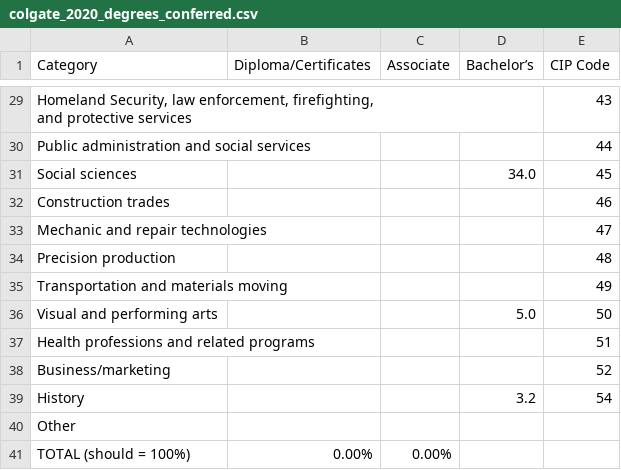
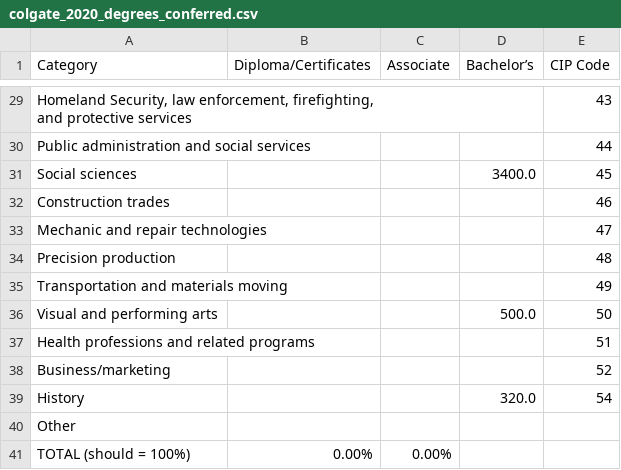
Before and after one commit to michaelhe999/COGS-108-Project, a CSV file: dataset_work/cds_data/full_processed_csvs/2020/colgate_2020_degrees_conferred.csv, drawn as a sheet; only a part is shown, gaps mark what is left out; the diff covers the shown part only.

```diff
--- a/dataset_work/cds_data/full_processed_csvs/2020/colgate_2020_degrees_conferred.csv
+++ b/dataset_work/cds_data/full_processed_csvs/2020/colgate_2020_degrees_conferred.csv
@@ -31,3 +31,3 @@ and protective services",,,,43
 Public administration and social services,,,,44
-Social sciences,,,34.0,45
+Social sciences,,,3400.0,45
 Construction trades,,,,46
@@ -36,6 +36,6 @@ Precision production,,,,48
 Transportation and materials moving,,,,49
-Visual and performing arts,,,5.0,50
+Visual and performing arts,,,500.0,50
 Health professions and related programs,,,,51
 Business/marketing,,,,52
-History,,,3.2,54
+History,,,320.0,54
 Other,,,,
```
Also changed, not shown: 12 edited cells elsewhere in this file, colleges.csv, dataset_work/cds_data/full_processed_csvs/2019/colgate_2019_degrees_conferred.csv, 2 other files.
